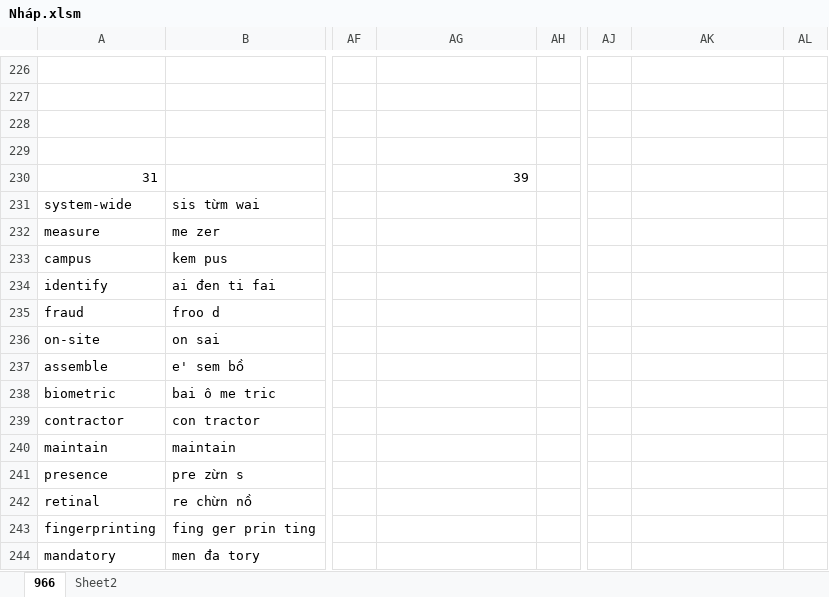
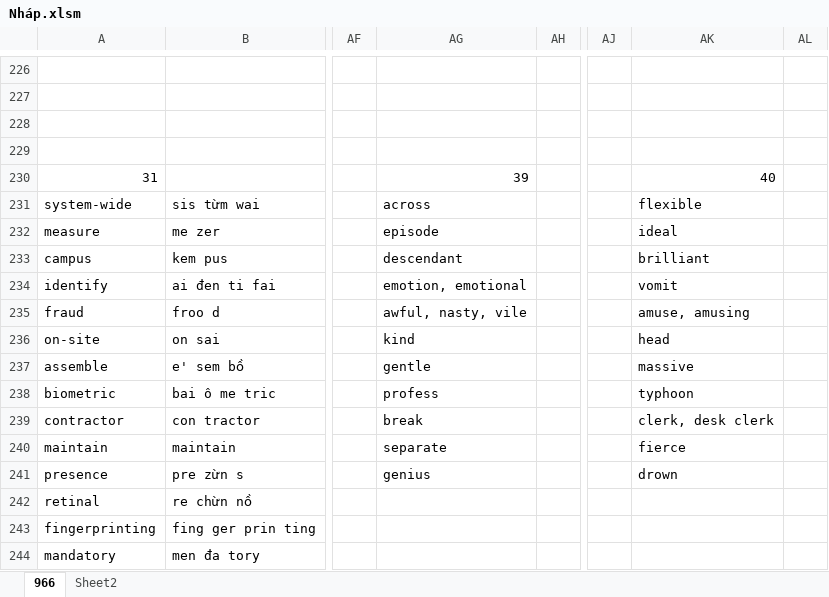
Before and after one commit to thaidh-dev/Engrisk, an Excel workbook: Nháp.xlsm, sheet 966, drawn as a sheet; only a part is shown, gaps mark what is left out; values as stored, in another font and other column widths than the file's, no borders; charts and pictures not drawn; the diff names each change by its address in the sheet, - before the commit and + after, or states it on an @@ line.

Commit message:
cm

```diff
--- a/Nháp.xlsm (sheet 966)
+++ b/Nháp.xlsm (sheet 966)
-AK230: (empty)
+AK230: 40
-AG231: (empty)
+AG231: across
-AK231: (empty)
+AK231: flexible
-AG232: (empty)
+AG232: episode
-AK232: (empty)
+AK232: ideal
-AG233: (empty)
+AG233: descendant
-AK233: (empty)
+AK233: brilliant
-AG234: (empty)
+AG234: emotion, emotional
-AK234: (empty)
+AK234: vomit
-AG235: (empty)
+AG235: awful, nasty, vile
-AK235: (empty)
+AK235: amuse, amusing
-AG236: (empty)
+AG236: kind
-AK236: (empty)
+AK236: head
-AG237: (empty)
+AG237: gentle
-AK237: (empty)
+AK237: massive
-AG238: (empty)
+AG238: profess
-AK238: (empty)
+AK238: typhoon
-AG239: (empty)
+AG239: break
-AK239: (empty)
+AK239: clerk, desk clerk
-AG240: (empty)
+AG240: separate
-AK240: (empty)
+AK240: fierce
-AG241: (empty)
+AG241: genius
-AK241: (empty)
+AK241: drown
```
